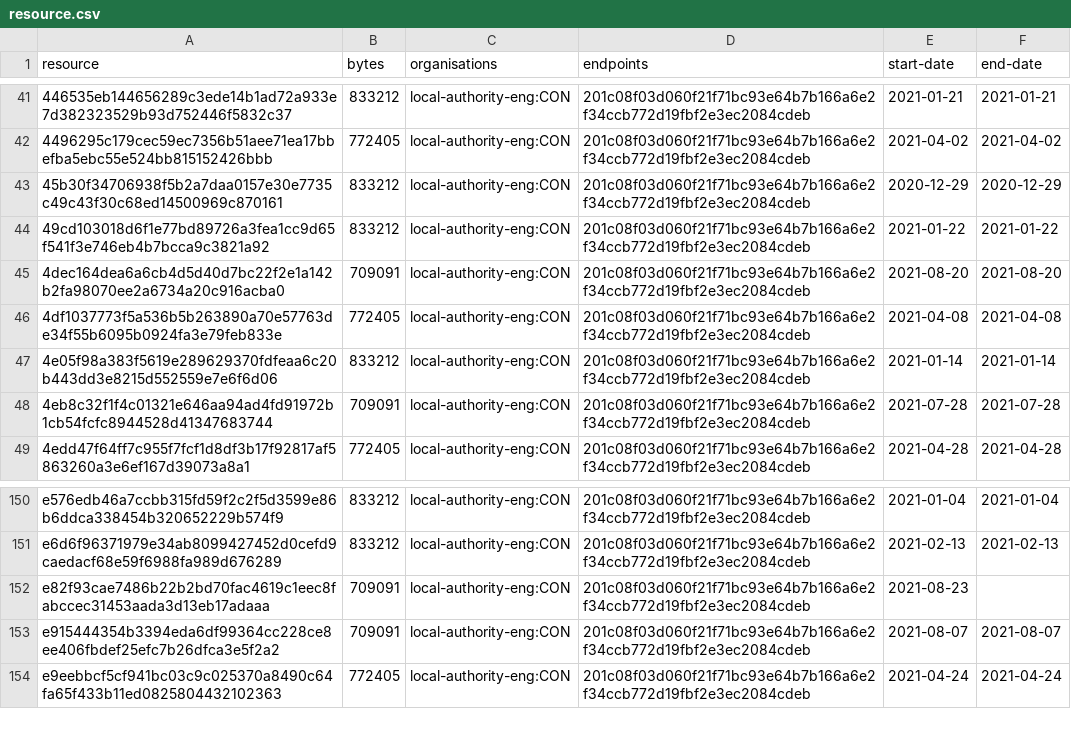
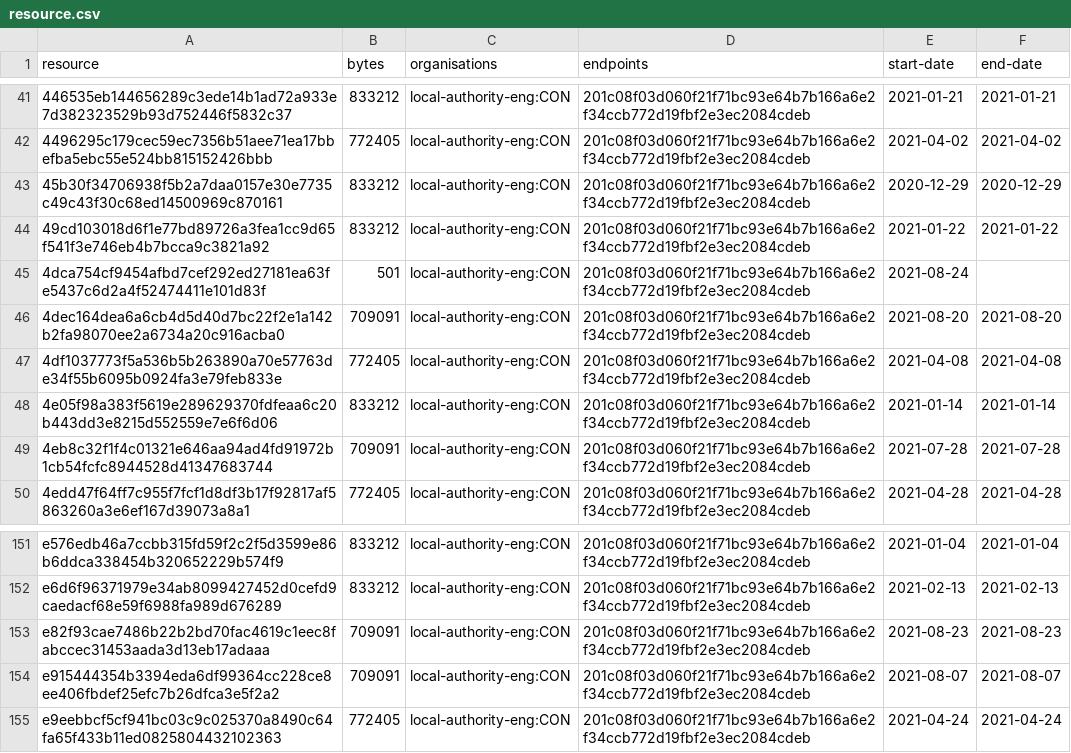
Before and after one commit to digital-land/brownfield-site-collection, a CSV file: collection/resource.csv, drawn as a sheet; only a part is shown, gaps mark what is left out.

```diff
--- a/collection/resource.csv
+++ b/collection/resource.csv
@@ -44,2 +44,3 @@ resource,bytes,organisations,endpoints,start-date,end-date
 49cd103018d6f1e77bd89726a3fea1cc9d65f541f3e746eb4b7bcca9c3821a92,833212,local-authority-eng:CON,201c08f03d060f21f71bc93e64b7b166a6e2f34ccb772d19fbf2e3ec2084cdeb,2021-01-22,2021-01-22
+4dca754cf9454afbd7cef292ed27181ea63fe5437c6d2a4f52474411e101d83f,501,local-authority-eng:CON,201c08f03d060f21f71bc93e64b7b166a6e2f34ccb772d19fbf2e3ec2084cdeb,2021-08-24,
 4dec164dea6a6cb4d5d40d7bc22f2e1a142b2fa98070ee2a6734a20c916acba0,709091,local-authority-eng:CON,201c08f03d060f21f71bc93e64b7b166a6e2f34ccb772d19fbf2e3ec2084cdeb,2021-08-20,2021-08-20
@@ -151,3 +152,3 @@ e576edb46a7ccbb315fd59f2c2f5d3599e86b6ddca338454b320652229b574f9,833212,local-au
 e6d6f96371979e34ab8099427452d0cefd9caedacf68e59f6988fa989d676289,833212,local-authority-eng:CON,201c08f03d060f21f71bc93e64b7b166a6e2f34ccb772d19fbf2e3ec2084cdeb,2021-02-13,2021-02-13
-e82f93cae7486b22b2bd70fac4619c1eec8fabccec31453aada3d13eb17adaaa,709091,local-authority-eng:CON,201c08f03d060f21f71bc93e64b7b166a6e2f34ccb772d19fbf2e3ec2084cdeb,2021-08-23,
+e82f93cae7486b22b2bd70fac4619c1eec8fabccec31453aada3d13eb17adaaa,709091,local-authority-eng:CON,201c08f03d060f21f71bc93e64b7b166a6e2f34ccb772d19fbf2e3ec2084cdeb,2021-08-23,2021-08-23
 e915444354b3394eda6df99364cc228ce8ee406fbdef25efc7b26dfca3e5f2a2,709091,local-authority-eng:CON,201c08f03d060f21f71bc93e64b7b166a6e2f34ccb772d19fbf2e3ec2084cdeb,2021-08-07,2021-08-07
```
Also changed, not shown: collection/log.csv, 1 other file.
